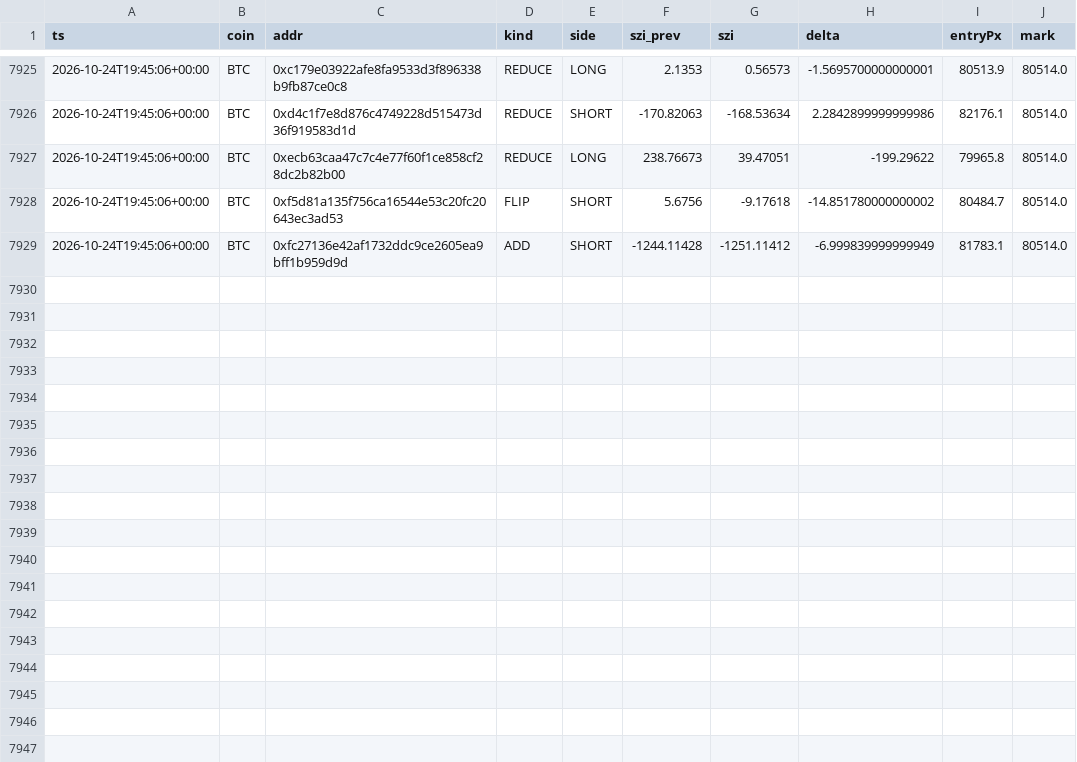
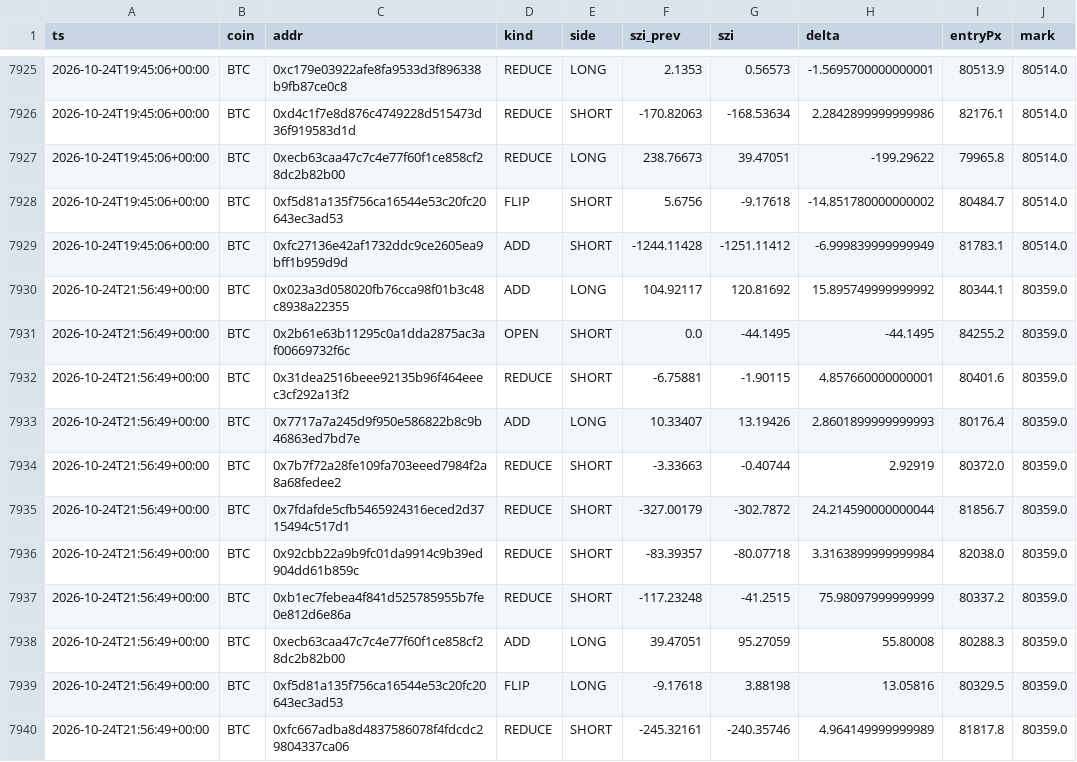
Before and after one commit to usa519831-tech/hl-whale-tracker, a CSV file: data/events_BTC.csv, drawn as a sheet; only a part is shown, gaps mark what is left out; the diff names each change by its address in the sheet, - before the commit and + after, or states it on an @@ line.

```diff
--- a/data/events_BTC.csv
+++ b/data/events_BTC.csv
+row 7930: 2026-10-24T21:56:49+00:00 | BTC | 0x023a3d058020fb76cca98f01b3c48c8938a22355 | ADD | LONG | 104.92117 | 120.81692 | 15.895749999999992 | 80344.1 | 80359.0
+row 7931: 2026-10-24T21:56:49+00:00 | BTC | 0x2b61e63b11295c0a1dda2875ac3af00669732f6c | OPEN | SHORT | 0.0 | -44.1495 | -44.1495 | 84255.2 | 80359.0
+row 7932: 2026-10-24T21:56:49+00:00 | BTC | 0x31dea2516beee92135b96f464eeec3cf292a13f2 | REDUCE | SHORT | -6.75881 | -1.90115 | 4.857660000000001 | 80401.6 | 80359.0
+row 7933: 2026-10-24T21:56:49+00:00 | BTC | 0x7717a7a245d9f950e586822b8c9b46863ed7bd7e | ADD | LONG | 10.33407 | 13.19426 | 2.8601899999999993 | 80176.4 | 80359.0
+row 7934: 2026-10-24T21:56:49+00:00 | BTC | 0x7b7f72a28fe109fa703eeed7984f2a8a68fedee2 | REDUCE | SHORT | -3.33663 | -0.40744 | 2.92919 | 80372.0 | 80359.0
+row 7935: 2026-10-24T21:56:49+00:00 | BTC | 0x7fdafde5cfb5465924316eced2d3715494c517d1 | REDUCE | SHORT | -327.00179 | -302.7872 | 24.214590000000044 | 81856.7 | 80359.0
+row 7936: 2026-10-24T21:56:49+00:00 | BTC | 0x92cbb22a9b9fc01da9914c9b39ed904dd61b859c | REDUCE | SHORT | -83.39357 | -80.07718 | 3.3163899999999984 | 82038.0 | 80359.0
+row 7937: 2026-10-24T21:56:49+00:00 | BTC | 0xb1ec7febea4f841d525785955b7fe0e812d6e86a | REDUCE | SHORT | -117.23248 | -41.2515 | 75.98097999999999 | 80337.2 | 80359.0
+row 7938: 2026-10-24T21:56:49+00:00 | BTC | 0xecb63caa47c7c4e77f60f1ce858cf28dc2b82b00 | ADD | LONG | 39.47051 | 95.27059 | 55.80008 | 80288.3 | 80359.0
+row 7939: 2026-10-24T21:56:49+00:00 | BTC | 0xf5d81a135f756ca16544e53c20fc20643ec3ad53 | FLIP | LONG | -9.17618 | 3.88198 | 13.05816 | 80329.5 | 80359.0
+row 7940: 2026-10-24T21:56:49+00:00 | BTC | 0xfc667adba8d4837586078f4fdcdc29804337ca06 | REDUCE | SHORT | -245.32161 | -240.35746 | 4.964149999999989 | 81817.8 | 80359.0
```
Also changed, not shown: data/agg_ETH.csv, data/agg_SOL.csv, 7 other files.
